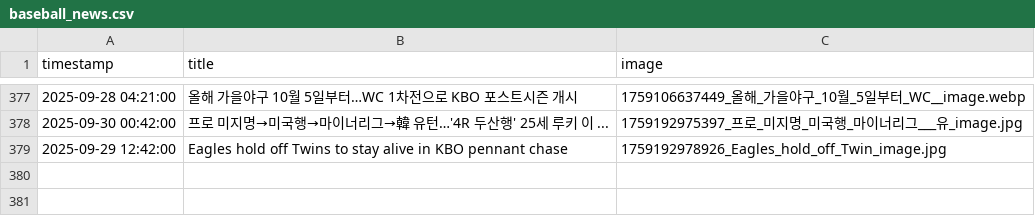
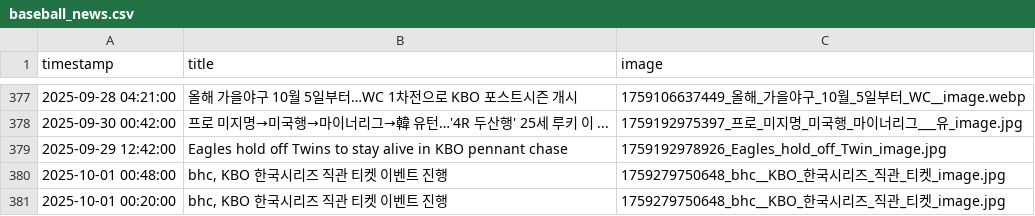
Before and after one commit to thousandyehyang-archive/kbo-news-crawl, a CSV file: baseball_news.csv, drawn as a sheet; only a part is shown, gaps mark what is left out.

```diff
--- a/baseball_news.csv
+++ b/baseball_news.csv
@@ -379 +379,3 @@ timestamp,title,image
 2025-09-29 12:42:00,"Eagles hold off Twins to stay alive in KBO pennant chase",1759192978926_Eagles_hold_off_Twin_image.jpg
+2025-10-01 00:48:00,"bhc, KBO 한국시리즈 직관 티켓 이벤트 진행",1759279750648_bhc__KBO_한국시리즈_직관_티켓_image.jpg
+2025-10-01 00:20:00,"bhc, KBO 한국시리즈 직관 티켓 이벤트 진행",1759279750648_bhc__KBO_한국시리즈_직관_티켓_image.jpg
```
Also changed, not shown: 4 other files.
